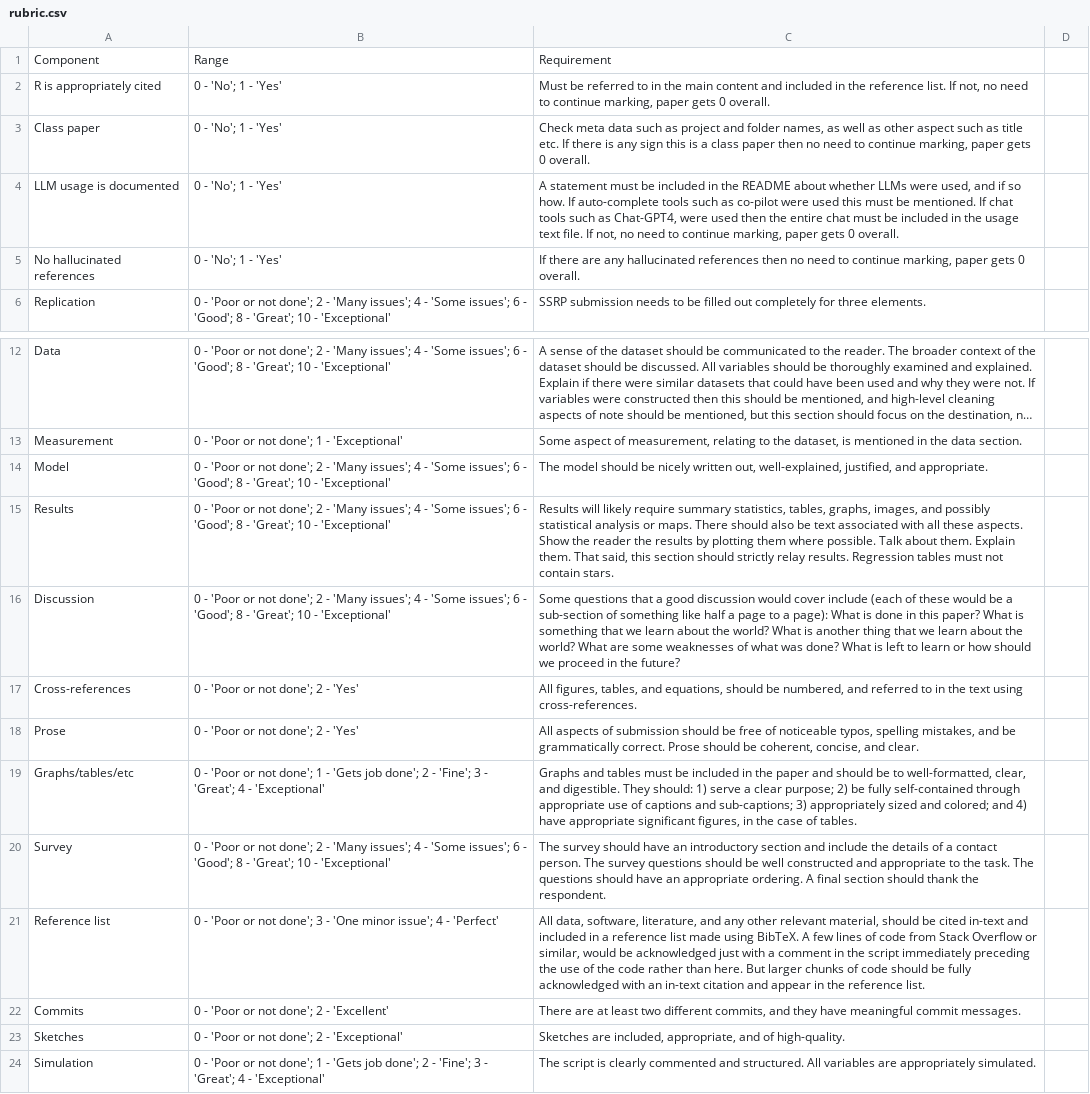
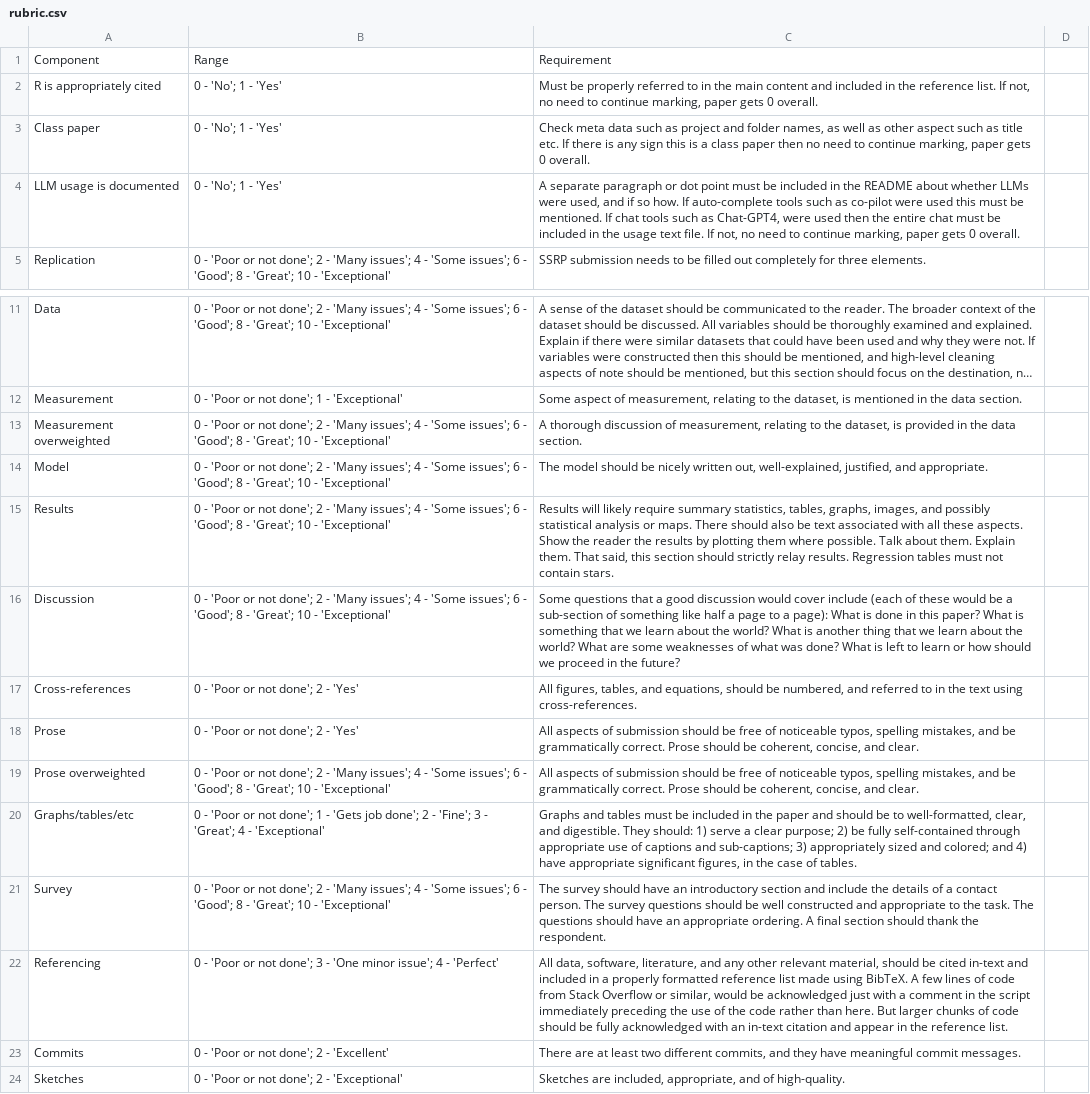
Before and after one commit to RohanAlexander/telling_stories, a CSV file: inputs/rubric.csv, drawn as a sheet; only a part is shown, gaps mark what is left out; the shorter side is filled out with more unchanged rows; long unchanged cells end in …; removed rows and columns are numbered as before the commit, all else as after; the diff names each change by its address in the sheet, - before the commit and + after, or states it on an @@ line.

Commit message:
Update paper 2

```diff
--- a/inputs/rubric.csv
+++ b/inputs/rubric.csv
-C2: Must be referred to…
+C2: Must be properly referred to…
-C4: A statement must be…
+C4: A separate paragraph or dot point must be…
-row 5: No hallucinated references | 0 - 'No'; 1 - 'Yes' | If there are any hallucinated references then no need to continue marking, paper gets 0 overall.
+row 13: Measurement overweighted | 0 - 'Poor or not done'; 2 - 'Many issues'; 4 - 'Some issues'; 6 - 'Good'; 8 - 'Great'; 10 - 'Exceptional' | A thorough discussion of measurement, relating to the dataset, is provided in the data section.
+row 19: Prose overweighted | 0 - 'Poor or not done'; 2 - 'Many issues'; 4 - 'Some issues'; 6 - 'Good'; 8 - 'Great'; 10 - 'Exceptional' | All aspects of submission should be free of noticeable typos, spelling mistakes, and be grammatically correct. Prose should be coherent, concise, and clear.
-A22: Reference list
+A22: Referencing
-C22: …in a reference list…
+C22: …in a properly formatted reference list…
```
Also changed, not shown: 46 other files.
